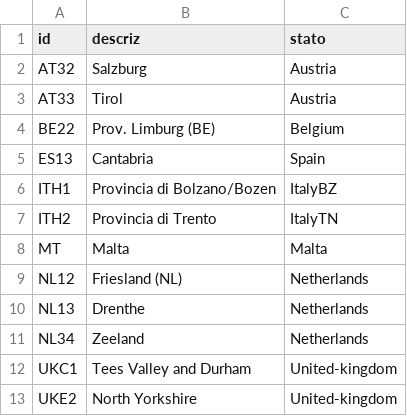
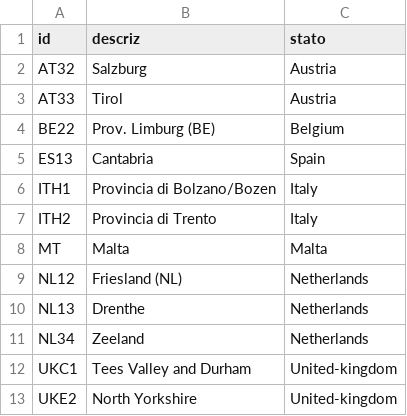
Before and after one commit to Giackgamba/PAT-RegB, a CSV file: backupData/tabNUTS.csv, drawn as a sheet.

```diff
--- a/backupData/tabNUTS.csv
+++ b/backupData/tabNUTS.csv
@@ -5,4 +5,4 @@
 "ES13";"Cantabria";"Spain"
-"ITH1";"Provincia di Bolzano/Bozen";"ItalyBZ"
-"ITH2";"Provincia di Trento";"ItalyTN"
+"ITH1";"Provincia di Bolzano/Bozen";"Italy"
+"ITH2";"Provincia di Trento";"Italy"
 "MT";"Malta";"Malta"
```
Also changed, not shown: 3 other files.
